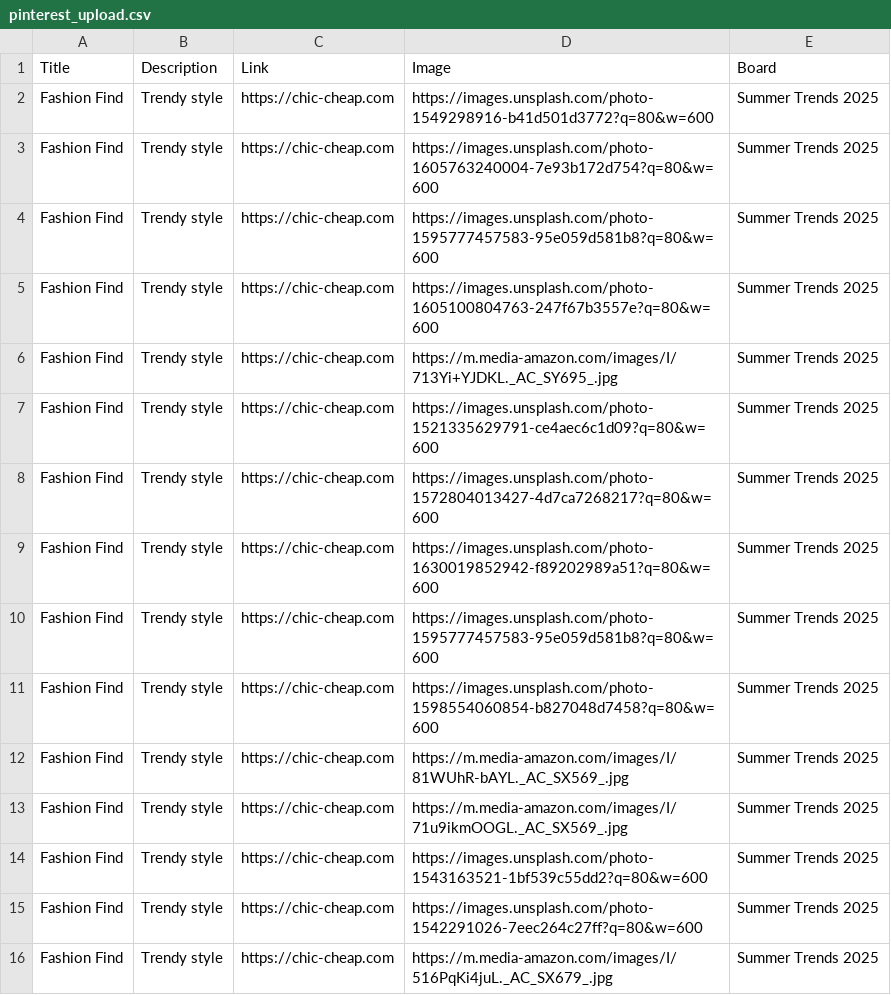
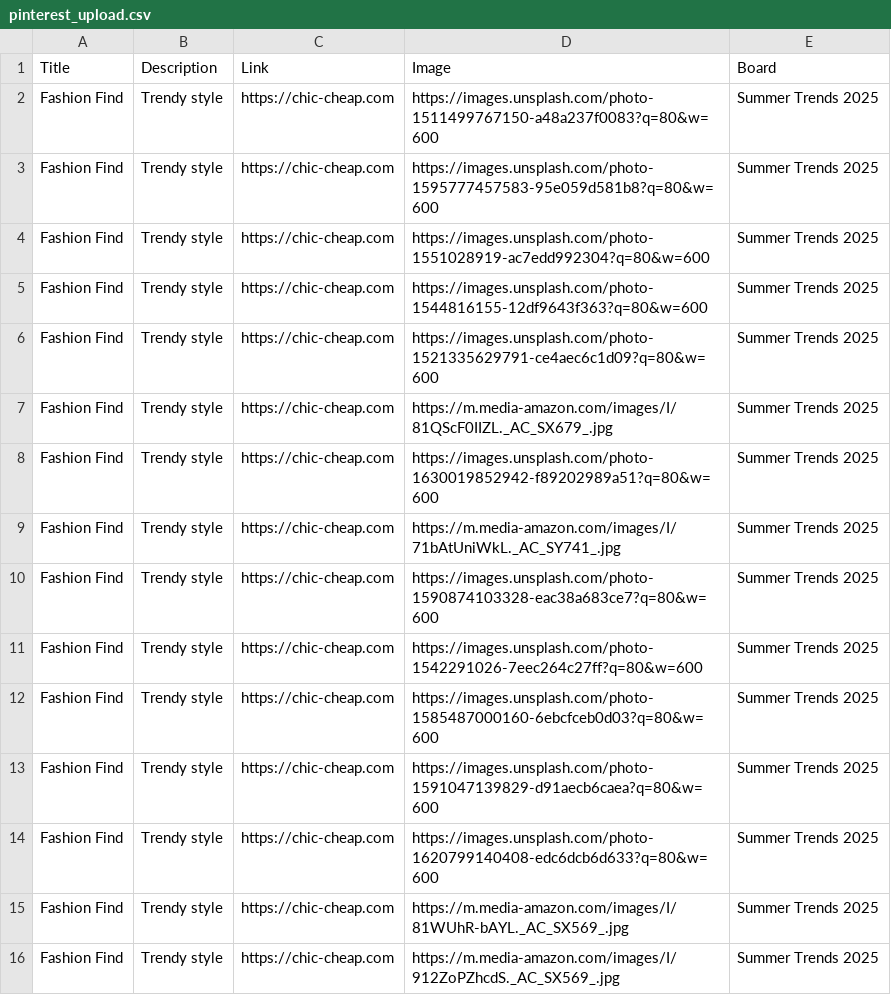
Before and after one commit to roccozoom/chic-cheap, a CSV file: pinterest_upload.csv, drawn as a sheet.

Commit message:
Daily Update: Data, XML & CSV

```diff
--- a/pinterest_upload.csv
+++ b/pinterest_upload.csv
@@ -1,16 +1,16 @@
 "Title","Description","Link","Image","Board"
-"Fashion Find","Trendy style","https://chic-cheap.com","https://images.unsplash.com/photo-1549298916-b41d501d3772?q=80&w=600","Summer Trends 2025"
-"Fashion Find","Trendy style","https://chic-cheap.com","https://images.unsplash.com/photo-1605763240004-7e93b172d754?q=80&w=600","Summer Trends 2025"
+"Fashion Find","Trendy style","https://chic-cheap.com","https://images.unsplash.com/photo-1511499767150-a48a237f0083?q=80&w=600","Summer Trends 2025"
 "Fashion Find","Trendy style","https://chic-cheap.com","https://images.unsplash.com/photo-1595777457583-95e059d581b8?q=80&w=600","Summer Trends 2025"
-"Fashion Find","Trendy style","https://chic-cheap.com","https://images.unsplash.com/photo-1605100804763-247f67b3557e?q=80&w=600","Summer Trends 2025"
-"Fashion Find","Trendy style","https://chic-cheap.com","https://m.media-amazon.com/images/I/713Yi+YJDKL._AC_SY695_.jpg","Summer Trends 2025"
+"Fashion Find","Trendy style","https://chic-cheap.com","https://images.unsplash.com/photo-1551028919-ac7edd992304?q=80&w=600","Summer Trends 2025"
+"Fashion Find","Trendy style","https://chic-cheap.com","https://images.unsplash.com/photo-1544816155-12df9643f363?q=80&w=600","Summer Trends 2025"
 "Fashion Find","Trendy style","https://chic-cheap.com","https://images.unsplash.com/photo-1521335629791-ce4aec6c1d09?q=80&w=600","Summer Trends 2025"
-"Fashion Find","Trendy style","https://chic-cheap.com","https://images.unsplash.com/photo-1572804013427-4d7ca7268217?q=80&w=600","Summer Trends 2025"
+"Fashion Find","Trendy style","https://chic-cheap.com","https://m.media-amazon.com/images/I/81QScF0IIZL._AC_SX679_.jpg","Summer Trends 2025"
 "Fashion Find","Trendy style","https://chic-cheap.com","https://images.unsplash.com/photo-1630019852942-f89202989a51?q=80&w=600","Summer Trends 2025"
-"Fashion Find","Trendy style","https://chic-cheap.com","https://images.unsplash.com/photo-1595777457583-95e059d581b8?q=80&w=600","Summer Trends 2025"
-"Fashion Find","Trendy style","https://chic-cheap.com","https://images.unsplash.com/photo-1598554060854-b827048d7458?q=80&w=600","Summer Trends 2025"
+"Fashion Find","Trendy style","https://chic-cheap.com","https://m.media-amazon.com/images/I/71bAtUniWkL._AC_SY741_.jpg","Summer Trends 2025"
+"Fashion Find","Trendy style","https://chic-cheap.com","https://images.unsplash.com/photo-1590874103328-eac38a683ce7?q=80&w=600","Summer Trends 2025"
+"Fashion Find","Trendy style","https://chic-cheap.com","https://images.unsplash.com/photo-1542291026-7eec264c27ff?q=80&w=600","Summer Trends 2025"
+"Fashion Find","Trendy style","https://chic-cheap.com","https://images.unsplash.com/photo-1585487000160-6ebcfceb0d03?q=80&w=600","Summer Trends 2025"
+"Fashion Find","Trendy style","https://chic-cheap.com","https://images.unsplash.com/photo-1591047139829-d91aecb6caea?q=80&w=600","Summer Trends 2025"
+"Fashion Find","Trendy style","https://chic-cheap.com","https://images.unsplash.com/photo-1620799140408-edc6dcb6d633?q=80&w=600","Summer Trends 2025"
 "Fashion Find","Trendy style","https://chic-cheap.com","https://m.media-amazon.com/images/I/81WUhR-bAYL._AC_SX569_.jpg","Summer Trends 2025"
-"Fashion Find","Trendy style","https://chic-cheap.com","https://m.media-amazon.com/images/I/71u9ikmOOGL._AC_SX569_.jpg","Summer Trends 2025"
-"Fashion Find","Trendy style","https://chic-cheap.com","https://images.unsplash.com/photo-1543163521-1bf539c55dd2?q=80&w=600","Summer Trends 2025"
-"Fashion Find","Trendy style","https://chic-cheap.com","https://images.unsplash.com/photo-1542291026-7eec264c27ff?q=80&w=600","Summer Trends 2025"
-"Fashion Find","Trendy style","https://chic-cheap.com","https://m.media-amazon.com/images/I/516PqKi4juL._AC_SX679_.jpg","Summer Trends 2025"
+"Fashion Find","Trendy style","https://chic-cheap.com","https://m.media-amazon.com/images/I/912ZoPZhcdS._AC_SX569_.jpg","Summer Trends 2025"
```
Also changed, not shown: 2 other files.
